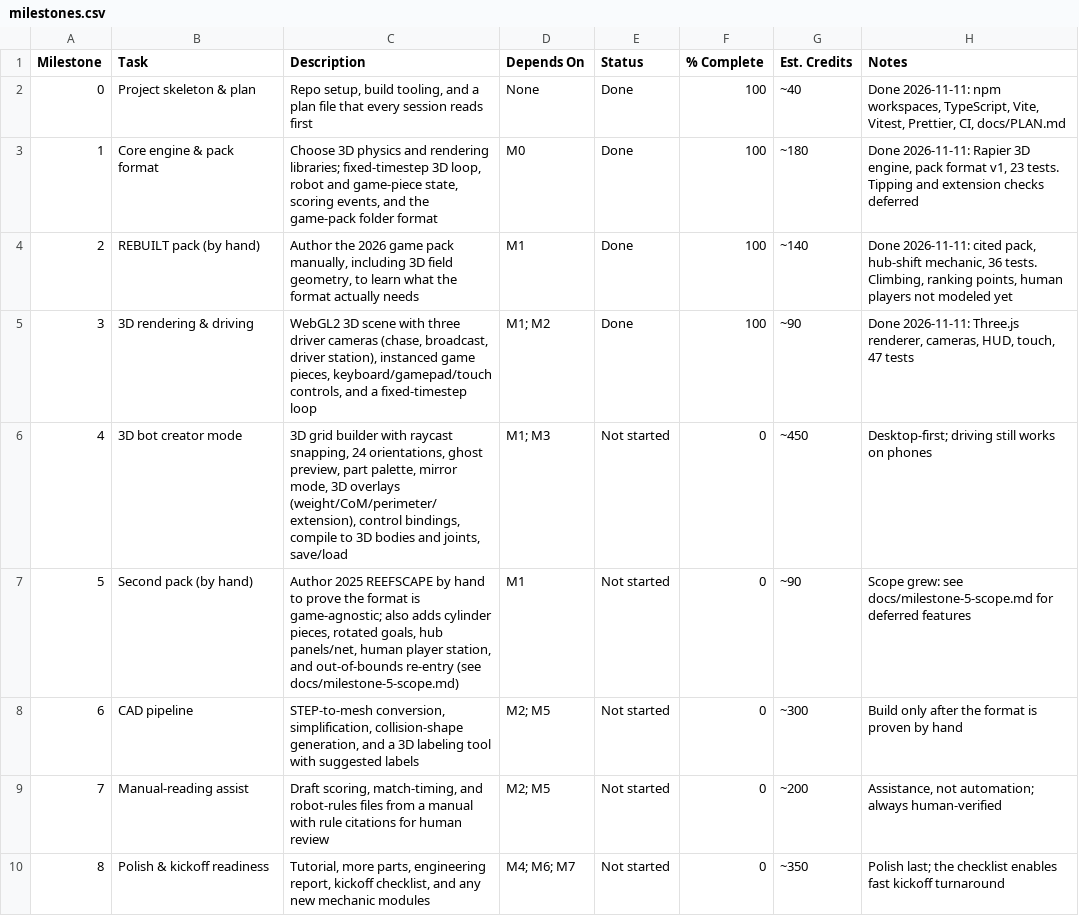
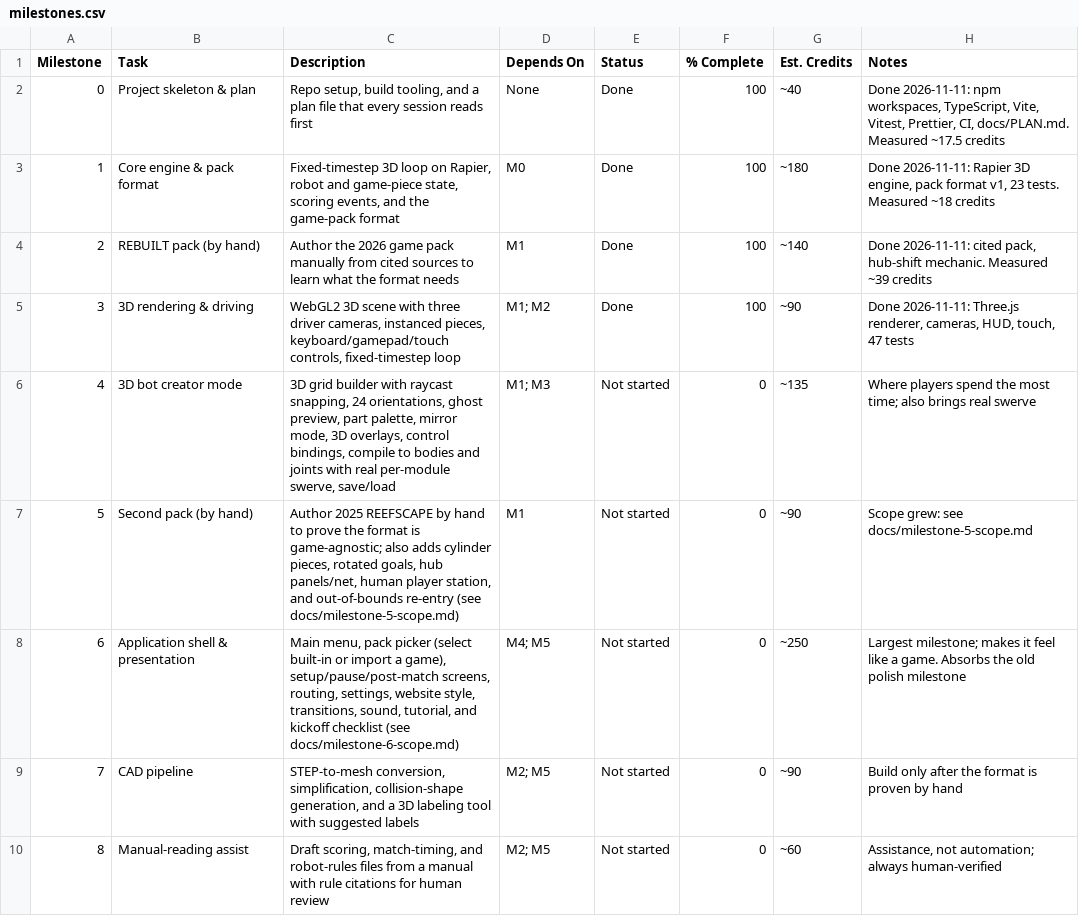
Before and after one commit to Nugget5637/FRCSandbox, a CSV file: docs/milestones.csv, drawn as a sheet.

Commit message:
Add application shell as Milestone 6; renumber later milestones
Insert 'application shell and presentation' as the new Milestone 6: menus, a game picker that selects a built-in game or imports a new one, website style, and game-like flow. It absorbs the old polish and kickoff milestone. CAD pipeline and manual assist become 7 and 8. Docs only; see docs/milestone-6-scope.md.

```diff
--- a/docs/milestones.csv
+++ b/docs/milestones.csv
@@ -1,10 +1,10 @@
 Milestone,Task,Description,Depends On,Status,% Complete,Est. Credits,Notes
-0,Project skeleton & plan,"Repo setup, build tooling, and a plan file that every session reads first",None,Done,100,~40,"Done 2026-11-11: npm workspaces, TypeScript, Vite, Vitest, Prettier, CI, docs/PLAN.md"
-1,Core engine & pack format,"Choose 3D physics and rendering libraries; fixed-timestep 3D loop, robot and game-piece state, scoring events, and the game-pack folder format",M0,Done,100,~180,"Done 2026-11-11: Rapier 3D engine, pack format v1, 23 tests. Tipping and extension checks deferred"
-2,REBUILT pack (by hand),"Author the 2026 game pack manually, including 3D field geometry, to learn what the format actually needs",M1,Done,100,~140,"Done 2026-11-11: cited pack, hub-shift mechanic, 36 tests. Climbing, ranking points, human players not modeled yet"
-3,3D rendering & driving,"WebGL2 3D scene with three driver cameras (chase, broadcast, driver station), instanced game pieces, keyboard/gamepad/touch controls, and a fixed-timestep loop",M1; M2,Done,100,~90,"Done 2026-11-11: Three.js renderer, cameras, HUD, touch, 47 tests"
-4,3D bot creator mode,"3D grid builder with raycast snapping, 24 orientations, ghost preview, part palette, mirror mode, 3D overlays (weight/CoM/perimeter/extension), control bindings, compile to 3D bodies and joints, save/load",M1; M3,Not started,0,~450,"Desktop-first; driving still works on phones"
-5,Second pack (by hand),"Author 2025 REEFSCAPE by hand to prove the format is game-agnostic; also adds cylinder pieces, rotated goals, hub panels/net, human player station, and out-of-bounds re-entry (see docs/milestone-5-scope.md)",M1,Not started,0,~90,"Scope grew: see docs/milestone-5-scope.md for deferred features"
-6,CAD pipeline,"STEP-to-mesh conversion, simplification, collision-shape generation, and a 3D labeling tool with suggested labels",M2; M5,Not started,0,~300,Build only after the format is proven by hand
-7,Manual-reading assist,"Draft scoring, match-timing, and robot-rules files from a manual with rule citations for human review",M2; M5,Not started,0,~200,"Assistance, not automation; always human-verified"
-8,Polish & kickoff readiness,"Tutorial, more parts, engineering report, kickoff checklist, and any new mechanic modules",M4; M6; M7,Not started,0,~350,Polish last; the checklist enables fast kickoff turnaround
+0,Project skeleton & plan,"Repo setup, build tooling, and a plan file that every session reads first",None,Done,100,~40,"Done 2026-11-11: npm workspaces, TypeScript, Vite, Vitest, Prettier, CI, docs/PLAN.md. Measured ~17.5 credits"
+1,Core engine & pack format,"Fixed-timestep 3D loop on Rapier, robot and game-piece state, scoring events, and the game-pack format",M0,Done,100,~180,"Done 2026-11-11: Rapier 3D engine, pack format v1, 23 tests. Measured ~18 credits"
+2,REBUILT pack (by hand),"Author the 2026 game pack manually from cited sources to learn what the format needs",M1,Done,100,~140,"Done 2026-11-11: cited pack, hub-shift mechanic. Measured ~39 credits"
+3,3D rendering & driving,"WebGL2 3D scene with three driver cameras, instanced pieces, keyboard/gamepad/touch controls, fixed-timestep loop",M1; M2,Done,100,~90,"Done 2026-11-11: Three.js renderer, cameras, HUD, touch, 47 tests"
+4,3D bot creator mode,"3D grid builder with raycast snapping, 24 orientations, ghost preview, part palette, mirror mode, 3D overlays, control bindings, compile to bodies and joints with real per-module swerve, save/load",M1; M3,Not started,0,~135,"Where players spend the most time; also brings real swerve"
+5,Second pack (by hand),"Author 2025 REEFSCAPE by hand to prove the format is game-agnostic; also adds cylinder pieces, rotated goals, hub panels/net, human player station, and out-of-bounds re-entry (see docs/milestone-5-scope.md)",M1,Not started,0,~90,"Scope grew: see docs/milestone-5-scope.md"
+6,Application shell & presentation,"Main menu, pack picker (select built-in or import a game), setup/pause/post-match screens, routing, settings, website style, transitions, sound, tutorial, and kickoff checklist (see docs/milestone-6-scope.md)",M4; M5,Not started,0,~250,"Largest milestone; makes it feel like a game. Absorbs the old polish milestone"
+7,CAD pipeline,"STEP-to-mesh conversion, simplification, collision-shape generation, and a 3D labeling tool with suggested labels",M2; M5,Not started,0,~90,"Build only after the format is proven by hand"
+8,Manual-reading assist,"Draft scoring, match-timing, and robot-rules files from a manual with rule citations for human review",M2; M5,Not started,0,~60,"Assistance, not automation; always human-verified"
```
Also changed, not shown: 3 other files.
